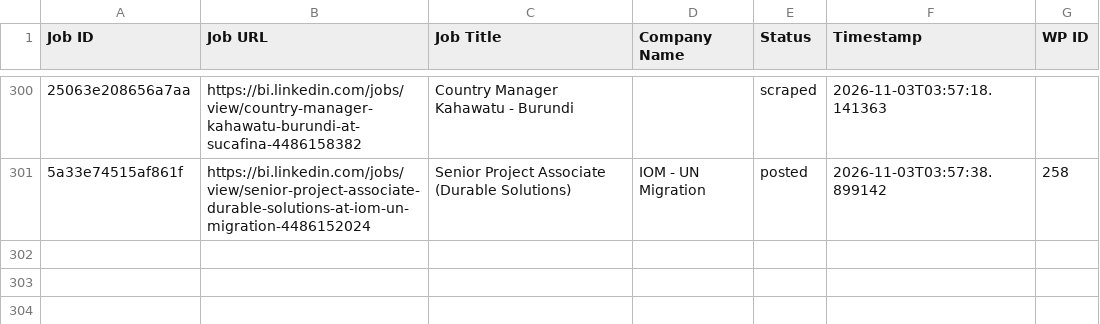
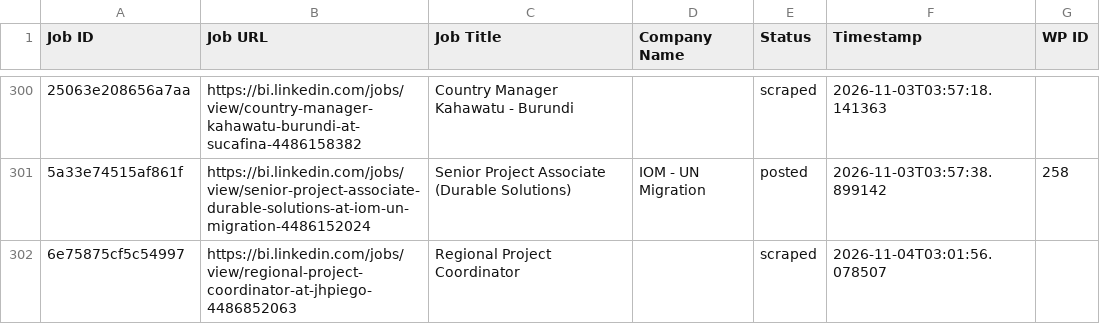
Before and after one commit to innovationinc2000/bi, a CSV file: processed_jobs.csv, drawn as a sheet; only a part is shown, gaps mark what is left out; the diff names each change by its address in the sheet, - before the commit and + after, or states it on an @@ line.

```diff
--- a/processed_jobs.csv
+++ b/processed_jobs.csv
+row 302: 6e75875cf5c54997 | https://bi.linkedin.com/jobs/view/regional-project-coordinator-at-jhpiego-4486852063 | Regional Project Coordinator |  | scraped | 2026-11-04T03:01:56.078507
```
